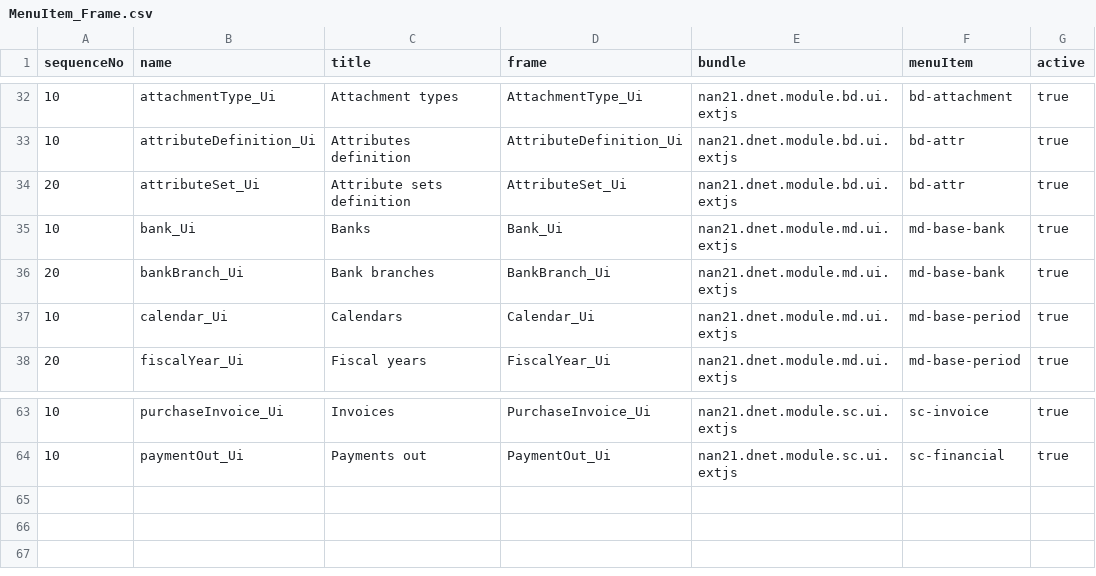
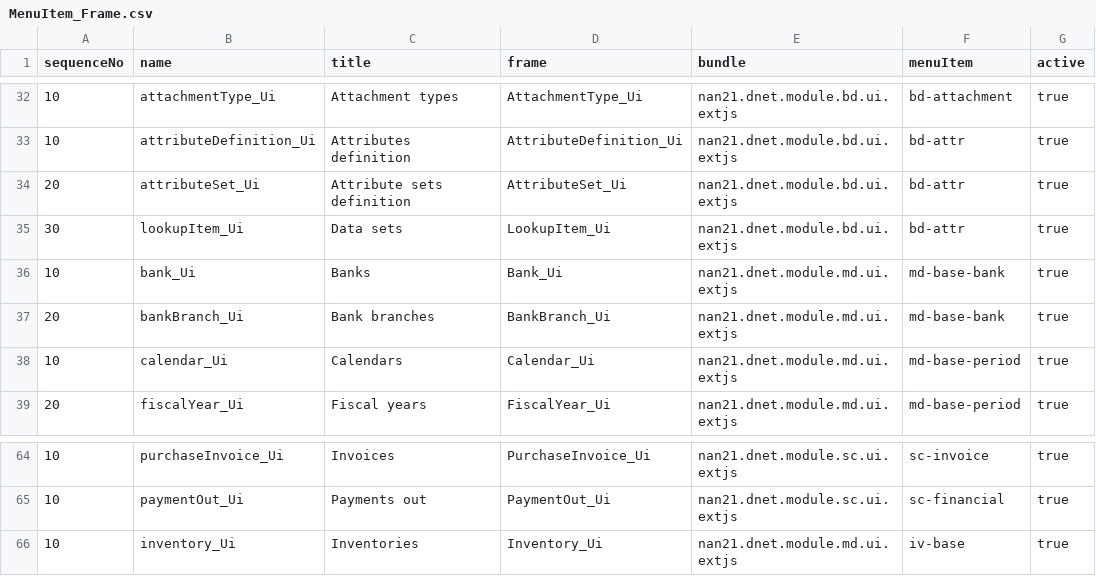
Before and after one commit to dnet-ebs/nan21.dnet.modules.data, a CSV file: src/main/resources/init-client-en/ad/MenuItem_Frame.csv, drawn as a sheet; only a part is shown, gaps mark what is left out; the diff names each change by its address in the sheet, - before the commit and + after, or states it on an @@ line.

Commit message:
New frames

```diff
--- a/src/main/resources/init-client-en/ad/MenuItem_Frame.csv
+++ b/src/main/resources/init-client-en/ad/MenuItem_Frame.csv
+row 35: 30 | lookupItem_Ui | Data sets | LookupItem_Ui | nan21.dnet.module.bd.ui.extjs | bd-attr | true
+row 66: 10 | inventory_Ui | Inventories | Inventory_Ui | nan21.dnet.module.md.ui.extjs | iv-base | true
```
Also changed, not shown: src/main/resources/init-client-en/ad/Menu.csv, src/main/resources/init-client-en/ad/MenuItem_Folder.csv, 1 other file.
